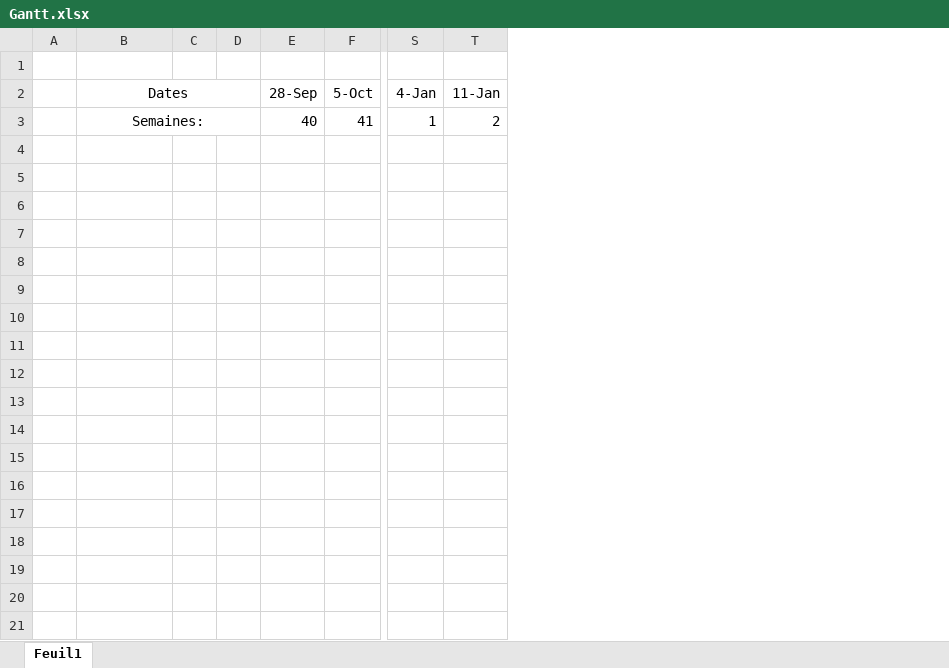
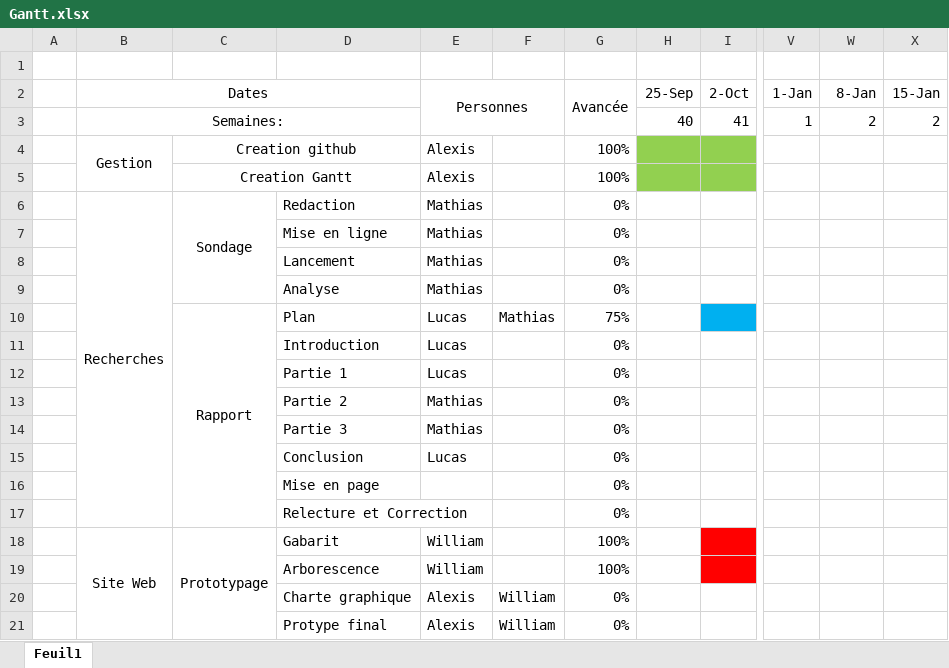
Before and after one commit to 52Alexis/PTUTS1A2, an Excel workbook: Gestion/Gantt.xlsx, sheet Feuil1, drawn as a sheet; only a part is shown, gaps mark what is left out; values as stored, in another font and other column widths than the file's, no borders; removed rows and columns are numbered as before the commit, all else as after; rows hold the shown columns only; the diff covers the shown part only; the diff names each change by its address in the sheet, - before the commit and + after, or states it on an @@ line.

Commit message:
Gantt fini

```diff
--- a/Gestion/Gantt.xlsx (sheet Feuil1)
+++ b/Gestion/Gantt.xlsx (sheet Feuil1)
-column C, empty
-column D, empty
+column C, empty
+column D, empty
+column E, empty
+column F, empty
+column G, empty
+column X, row 3: 2
-row 2:  | Dates |  |  | 28-Sep | 5-Oct | 4-Jan | 11-Jan
+row 2:  | Dates |  |  | Personnes |  | Avancée | 25-Sep | 2-Oct | 1-Jan | 8-Jan | 15-Jan
+row 4:  | Gestion | Creation github |  | Alexis |  | 100%
+row 5:  |  | Creation Gantt |  | Alexis |  | 100%
+row 6:  | Recherches | Sondage | Redaction | Mathias |  | 0%
+row 7:  |  |  | Mise en ligne | Mathias |  | 0%
+row 8:  |  |  | Lancement | Mathias |  | 0%
+row 9:  |  |  | Analyse | Mathias |  | 0%
+row 10:  |  | Rapport | Plan | Lucas | Mathias | 75%
+row 11:  |  |  | Introduction | Lucas |  | 0%
+row 12:  |  |  | Partie 1 | Lucas |  | 0%
+row 13:  |  |  | Partie 2 | Mathias |  | 0%
+row 14:  |  |  | Partie 3 | Mathias |  | 0%
+row 15:  |  |  | Conclusion | Lucas |  | 0%
+row 16:  |  |  | Mise en page |  |  | 0%
+row 17:  |  |  | Relecture et Correction |  |  | 0%
+row 18:  | Site Web | Prototypage | Gabarit | William |  | 100%
+row 19:  |  |  | Arborescence | William |  | 100%
+row 20:  |  |  | Charte graphique | Alexis | William | 0%
+row 21:  |  |  | Protype final | Alexis | William | 0%
```
Also changed, not shown: 6 added rows elsewhere in this sheet.
